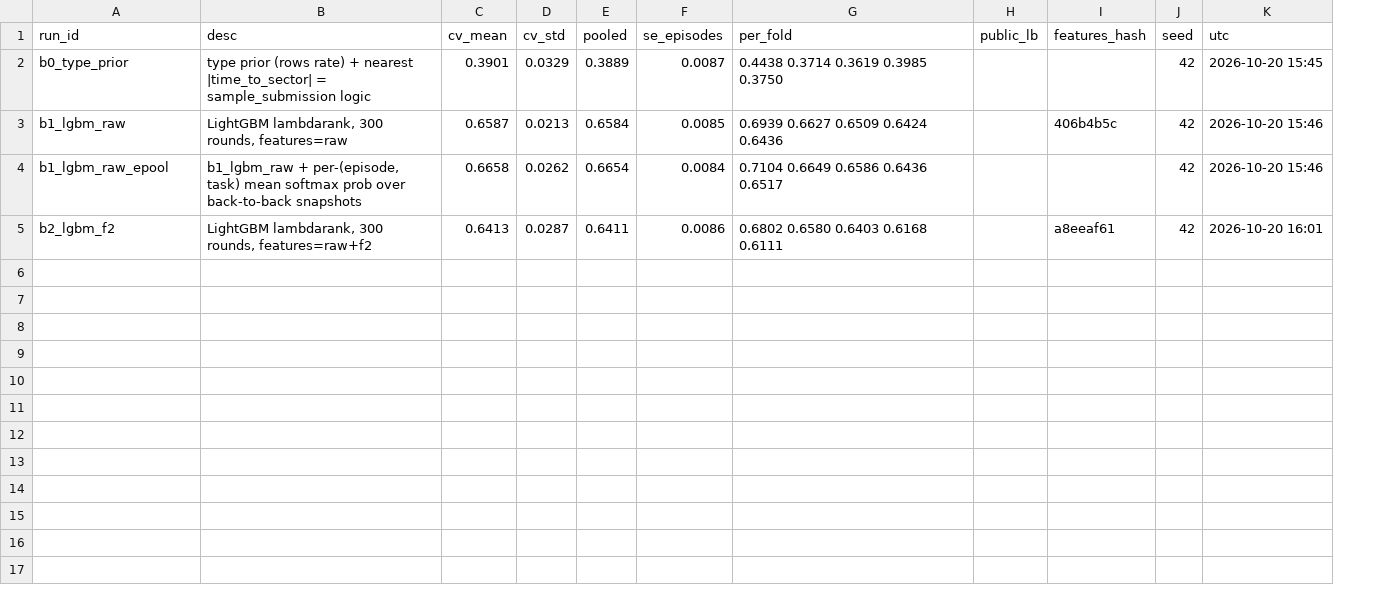
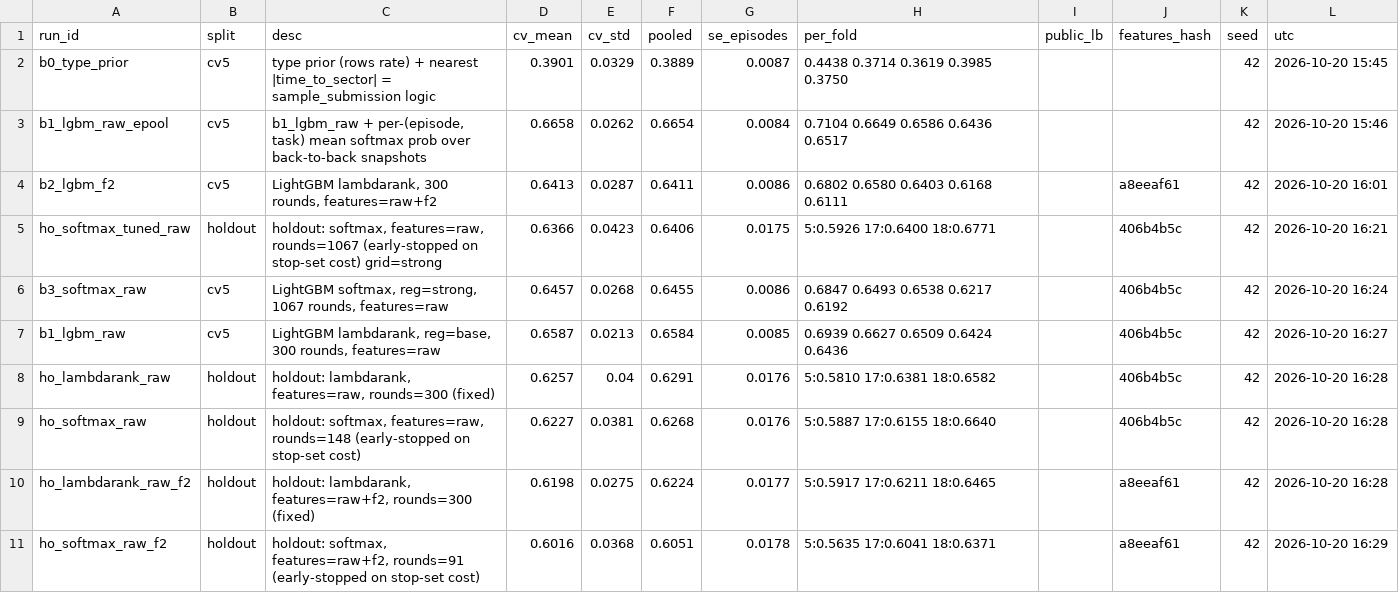
Before and after one commit to jarnav07/atco_prioritiser, a CSV file: experiments.csv, drawn as a sheet; removed rows and columns are numbered as before the commit, all else as after; the diff names each change by its address in the sheet, - before the commit and + after, or states it on an @@ line.

```diff
--- a/experiments.csv
+++ b/experiments.csv
+column B (split), rows 2-4: all cv5
-row 3: b1_lgbm_raw | LightGBM lambdarank, 300 rounds, features=raw | 0.6587 | 0.0213 | 0.6584 | 0.0085 | 0.6939 0.6627 0.6509 0.6424 0.6436 |  | 406b4b5c | 42 | 2026-10-20 15:46
+row 5: ho_softmax_tuned_raw | holdout | holdout: softmax, features=raw, rounds=1067 (early-stopped on stop-set cost) grid=strong | 0.6366 | 0.0423 | 0.6406 | 0.0175 | 5:0.5926 17:0.6400 18:0.6771 |  | 406b4b5c | 42 | 2026-10-20 16:21
+row 6: b3_softmax_raw | cv5 | LightGBM softmax, reg=strong, 1067 rounds, features=raw | 0.6457 | 0.0268 | 0.6455 | 0.0086 | 0.6847 0.6493 0.6538 0.6217 0.6192 |  | 406b4b5c | 42 | 2026-10-20 16:24
+row 7: b1_lgbm_raw | cv5 | LightGBM lambdarank, reg=base, 300 rounds, features=raw | 0.6587 | 0.0213 | 0.6584 | 0.0085 | 0.6939 0.6627 0.6509 0.6424 0.6436 |  | 406b4b5c | 42 | 2026-10-20 16:27
+row 8: ho_lambdarank_raw | holdout | holdout: lambdarank, features=raw, rounds=300 (fixed) | 0.6257 | 0.04 | 0.6291 | 0.0176 | 5:0.5810 17:0.6381 18:0.6582 |  | 406b4b5c | 42 | 2026-10-20 16:28
+row 9: ho_softmax_raw | holdout | holdout: softmax, features=raw, rounds=148 (early-stopped on stop-set cost) | 0.6227 | 0.0381 | 0.6268 | 0.0176 | 5:0.5887 17:0.6155 18:0.6640 |  | 406b4b5c | 42 | 2026-10-20 16:28
+row 10: ho_lambdarank_raw_f2 | holdout | holdout: lambdarank, features=raw+f2, rounds=300 (fixed) | 0.6198 | 0.0275 | 0.6224 | 0.0177 | 5:0.5917 17:0.6211 18:0.6465 |  | a8eeaf61 | 42 | 2026-10-20 16:28
+row 11: ho_softmax_raw_f2 | holdout | holdout: softmax, features=raw+f2, rounds=91 (early-stopped on stop-set cost) | 0.6016 | 0.0368 | 0.6051 | 0.0178 | 5:0.5635 17:0.6041 18:0.6371 |  | a8eeaf61 | 42 | 2026-10-20 16:29
```
Also changed, not shown: 9 other files.
